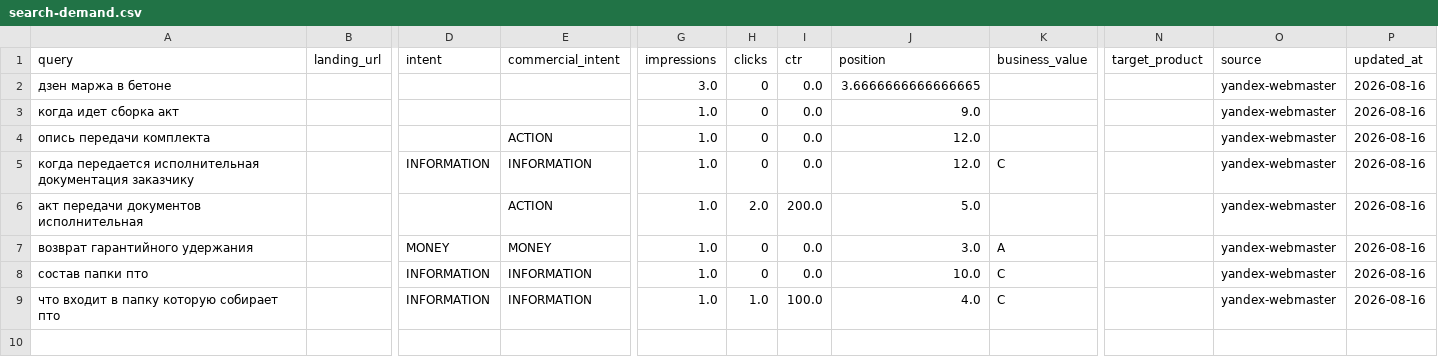
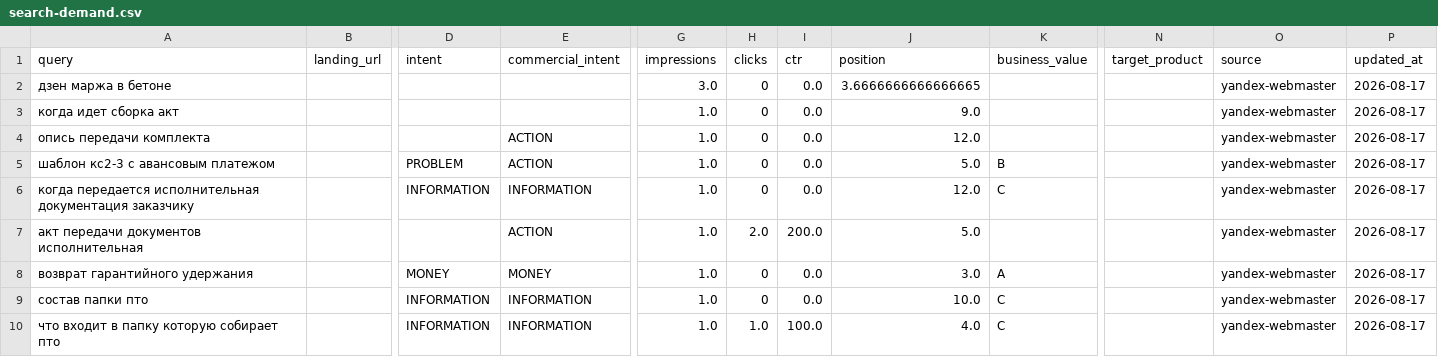
Before and after one commit to pmgpt12-arch/marzhavbetone.ru, a CSV file: data/seo/search-demand.csv, drawn as a sheet; only a part is shown, gaps mark what is left out; addresses are those after the commit; rows hold the shown columns only; the diff names each change by its address in the sheet, - before the commit and + after, or states it on an @@ line.

```diff
--- a/data/seo/search-demand.csv
+++ b/data/seo/search-demand.csv
-P2:P4 (updated_at): 2026-08-16
+P2:P4 (updated_at): 2026-08-17
+row 5: шаблон кс2-3 с авансовым платежом |  | PROBLEM | ACTION | 1.0 | 0 | 0.0 | 5.0 | B |  | yandex-webmaster | 2026-08-17
-P6:P10 (updated_at): 2026-08-16
+P6:P10 (updated_at): 2026-08-17
```
